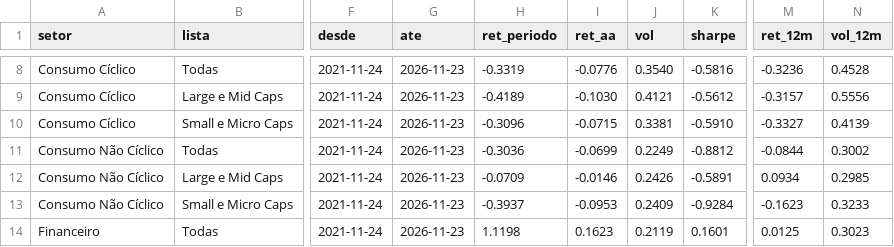
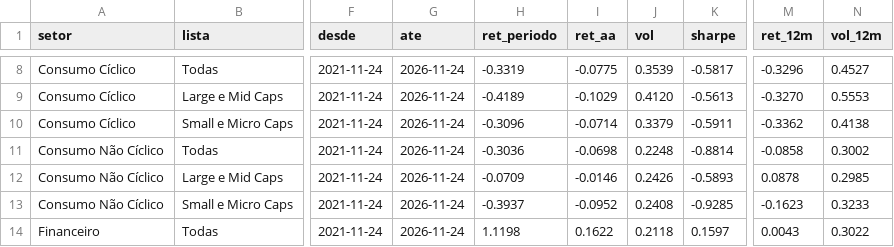
Before and after one commit to mlsantos92/setores-b3, a CSV file: outputs/setores.csv, drawn as a sheet; only a part is shown, gaps mark what is left out; the diff covers the shown part only; the diff names each change by its address in the sheet, - before the commit and + after, or states it on an @@ line.

```diff
--- a/outputs/setores.csv
+++ b/outputs/setores.csv
-G8:G14 (ate): 2026-11-23
+G8:G14 (ate): 2026-11-24
-I8 (ret_aa): -0.0776
+I8 (ret_aa): -0.0775
-J8 (vol): 0.3540
+J8 (vol): 0.3539
-K8 (sharpe): -0.5816
+K8 (sharpe): -0.5817
-M8 (ret_12m): -0.3236
+M8 (ret_12m): -0.3296
-N8 (vol_12m): 0.4528
+N8 (vol_12m): 0.4527
-I9 (ret_aa): -0.1030
+I9 (ret_aa): -0.1029
-J9 (vol): 0.4121
+J9 (vol): 0.4120
-K9 (sharpe): -0.5612
+K9 (sharpe): -0.5613
-M9 (ret_12m): -0.3157
+M9 (ret_12m): -0.3270
-N9 (vol_12m): 0.5556
+N9 (vol_12m): 0.5553
-I10 (ret_aa): -0.0715
+I10 (ret_aa): -0.0714
-J10 (vol): 0.3381
+J10 (vol): 0.3379
-K10 (sharpe): -0.5910
+K10 (sharpe): -0.5911
-M10 (ret_12m): -0.3327
+M10 (ret_12m): -0.3362
-N10 (vol_12m): 0.4139
+N10 (vol_12m): 0.4138
-I11 (ret_aa): -0.0699
+I11 (ret_aa): -0.0698
-J11 (vol): 0.2249
+J11 (vol): 0.2248
-K11 (sharpe): -0.8812
+K11 (sharpe): -0.8814
-M11 (ret_12m): -0.0844
+M11 (ret_12m): -0.0858
-K12 (sharpe): -0.5891
+K12 (sharpe): -0.5893
-M12 (ret_12m): 0.0934
+M12 (ret_12m): 0.0878
-I13 (ret_aa): -0.0953
+I13 (ret_aa): -0.0952
-J13 (vol): 0.2409
+J13 (vol): 0.2408
-K13 (sharpe): -0.9284
+K13 (sharpe): -0.9285
-I14 (ret_aa): 0.1623
+I14 (ret_aa): 0.1622
-J14 (vol): 0.2119
+J14 (vol): 0.2118
-K14 (sharpe): 0.1601
+K14 (sharpe): 0.1597
-M14 (ret_12m): 0.0125
+M14 (ret_12m): 0.0043
-N14 (vol_12m): 0.3023
+N14 (vol_12m): 0.3022
```
Also changed, not shown: 135 edited cells elsewhere in this file, outputs/empresas.csv, 2 other files.
